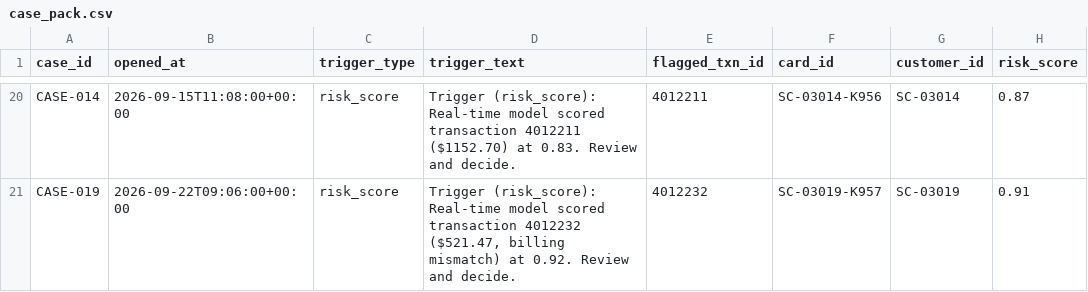
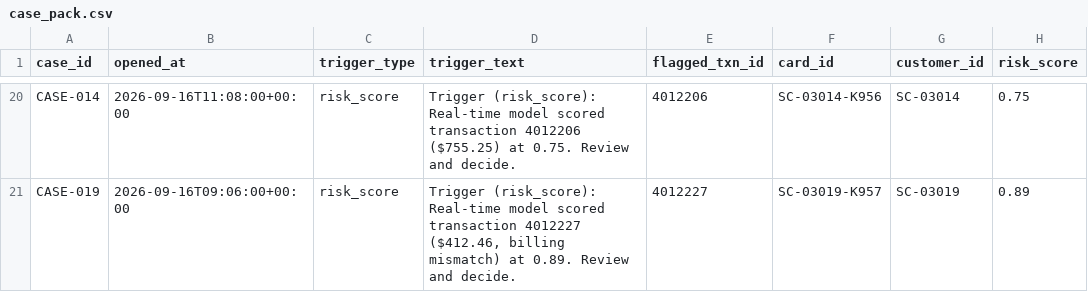
Before and after one commit to shaikmohammedyasin-create/hhgoa-sentinel-console, a CSV file: data/synthetic/case_pack.csv, drawn as a sheet; only a part is shown, gaps mark what is left out; the diff covers the shown part only; the diff names each change by its address in the sheet, - before the commit and + after, or states it on an @@ line.

```diff
--- a/data/synthetic/case_pack.csv
+++ b/data/synthetic/case_pack.csv
-B20 (opened_at): 2026-09-15T11:08:00+00:00
+B20 (opened_at): 2026-09-16T11:08:00+00:00
-D20 (trigger_text): …scored transaction 4012211 ($1152.70) at 0.83. Review and…
+D20 (trigger_text): …scored transaction 4012206 ($755.25) at 0.75. Review and…
-E20 (flagged_txn_id): 4012211
+E20 (flagged_txn_id): 4012206
-H20 (risk_score): 0.87
+H20 (risk_score): 0.75
-B21 (opened_at): 2026-09-22T09:06:00+00:00
+B21 (opened_at): 2026-09-16T09:06:00+00:00
-D21 (trigger_text): …scored transaction 4012232 ($521.47, billing mismatch) at 0.92. Review and…
+D21 (trigger_text): …scored transaction 4012227 ($412.46, billing mismatch) at 0.89. Review and…
-E21 (flagged_txn_id): 4012232
+E21 (flagged_txn_id): 4012227
-H21 (risk_score): 0.91
+H21 (risk_score): 0.89
```
Also changed, not shown: 63 edited cells elsewhere in this file, data/synthetic/closed_cases_history.csv, data/synthetic/identity.csv, 25 other files.
